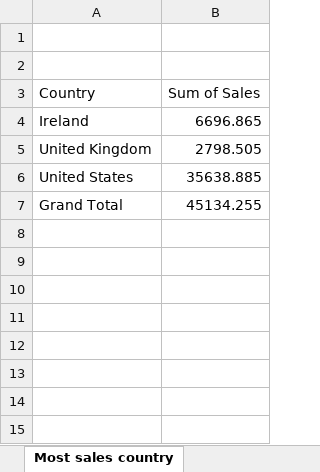
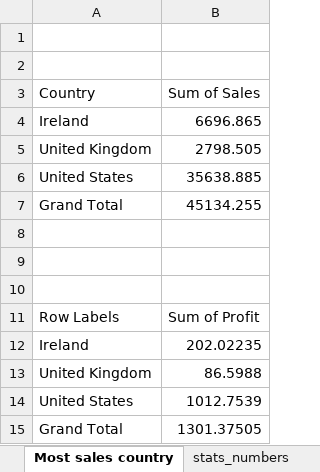
Before and after one commit to qmck3/Coffee-Shop-Business-Dashboard, an Excel workbook: coffeeOrders.xlsx, sheet Most sales country, drawn as a sheet; values as stored, in another font and other column widths than the file's, no borders; charts and pictures not drawn; the diff names each change by its address in the sheet, - before the commit and + after, or states it on an @@ line.

```diff
--- a/coffeeOrders.xlsx (sheet Most sales country)
+++ b/coffeeOrders.xlsx (sheet Most sales country)
+sheet tab: stats_numbers
+row 8: (empty)
+row 9: (empty)
+row 10: (empty)
+row 11: Row Labels | Sum of Profit
+row 12: Ireland | 202.02235
+row 13: United Kingdom | 86.5988
+row 14: United States | 1012.7539
+row 15: Grand Total | 1301.37505
```
Also changed, not shown: charts or pictures, 1 other file.
